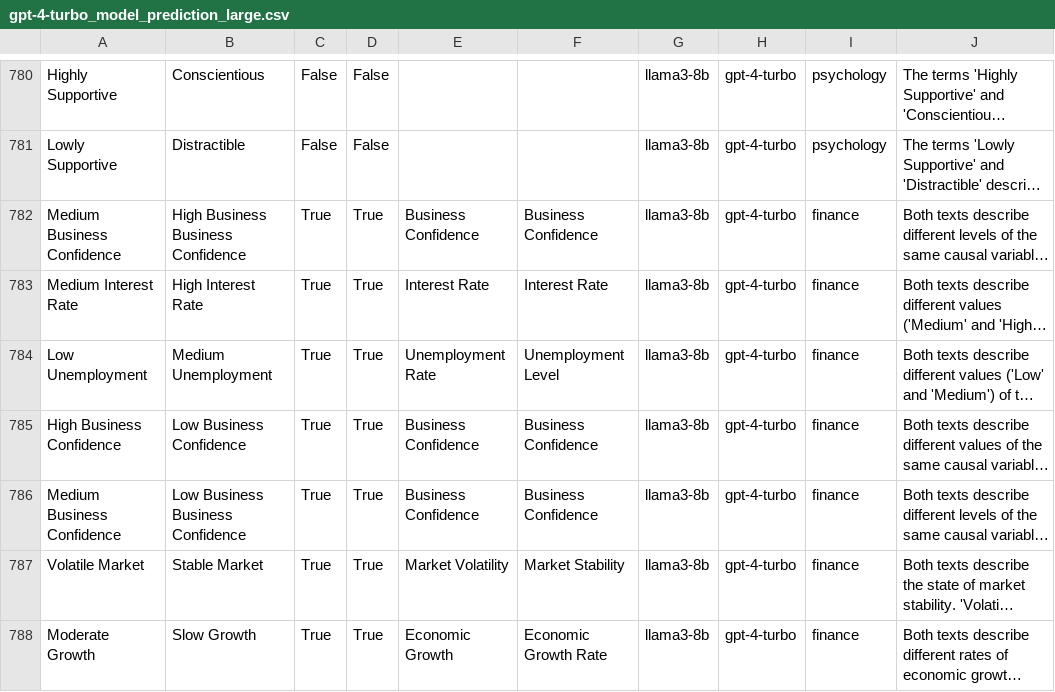
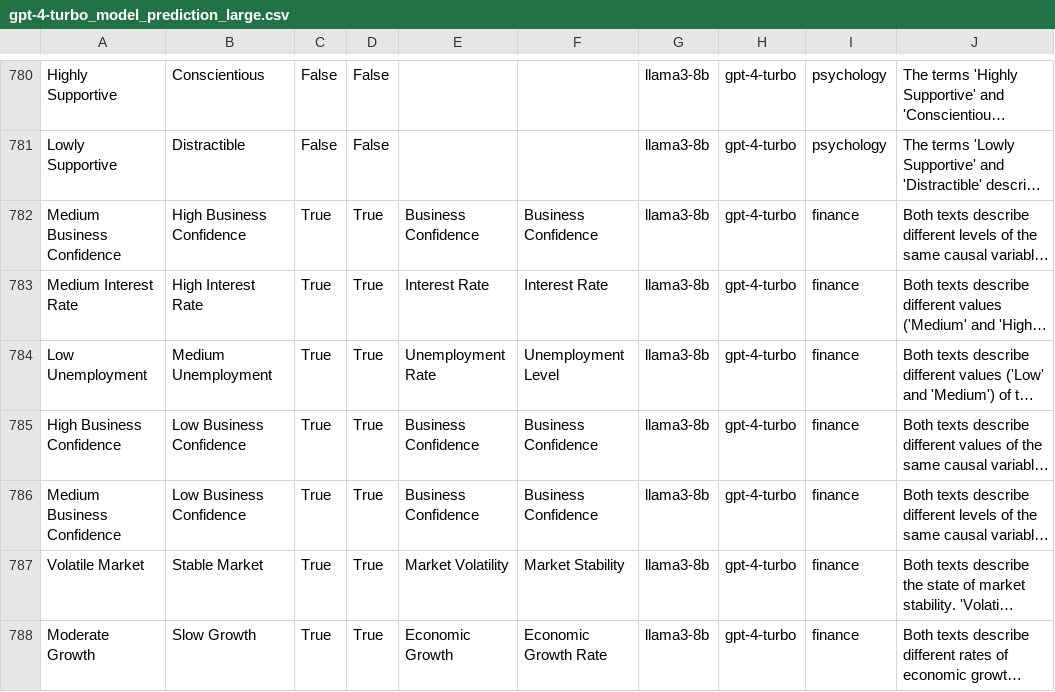
Before and after one commit to HoussamRazouk/Evaluating-Large-Language-Models-for-Causal-Modeling, a CSV file: results/CMR1/evaluated_data/gpt-4-turbo_model_prediction_large.csv, drawn as a sheet; only a part is shown, gaps mark what is left out; long unchanged cells end in …; the diff names each change by its address in the sheet, - before the commit and + after, or states it on an @@ line.

```diff
--- a/results/CMR1/evaluated_data/gpt-4-turbo_model_prediction_large.csv
+++ b/results/CMR1/evaluated_data/gpt-4-turbo_model_prediction_large.csv
-B782: High Business Business Confidence
+B782: High Business Confidence
-B786: Low Business Business Confidence
+B786: Low Business Confidence
```
Also changed, not shown: results/CMR1/evaluated_data/llama3-70b_model_prediction_large.csv, results/CMR2/evaluated_data/gpt-4-turbo_model_prediction.csv, 5 other files.
